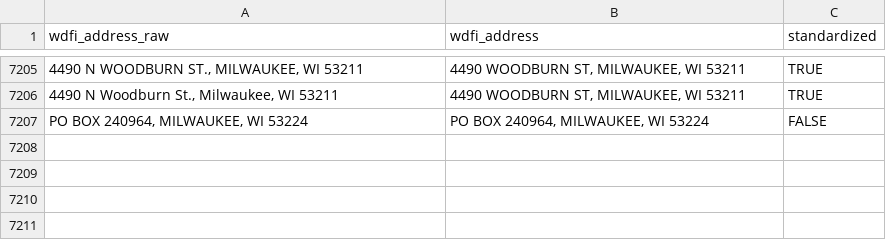
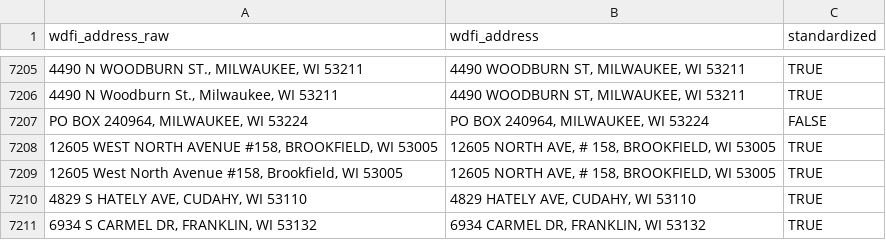
Before and after one commit to jdjohn215/mke-owner-networks, a CSV file: data/wdfi/standardized-addresses.csv, drawn as a sheet; only a part is shown, gaps mark what is left out; the diff names each change by its address in the sheet, - before the commit and + after, or states it on an @@ line.

```diff
--- a/data/wdfi/standardized-addresses.csv
+++ b/data/wdfi/standardized-addresses.csv
+row 7208: 12605 WEST NORTH AVENUE #158, BROOKFIELD, WI 53005 | 12605 NORTH AVE, # 158, BROOKFIELD, WI 53005 | TRUE
+row 7209: 12605 West North Avenue #158, Brookfield, WI 53005 | 12605 NORTH AVE, # 158, BROOKFIELD, WI 53005 | TRUE
+row 7210: 4829 S HATELY AVE, CUDAHY, WI 53110 | 4829 HATELY AVE, CUDAHY, WI 53110 | TRUE
+row 7211: 6934 S CARMEL DR, FRANKLIN, WI 53132 | 6934 CARMEL DR, FRANKLIN, WI 53132 | TRUE
```
Also changed, not shown: data/final-output/overall-summary-stats.csv, 27 other files.
